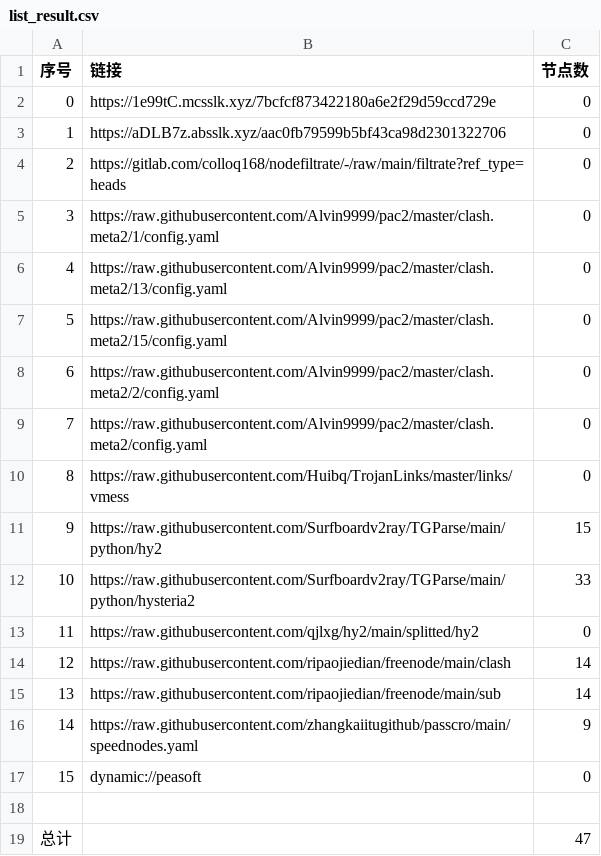
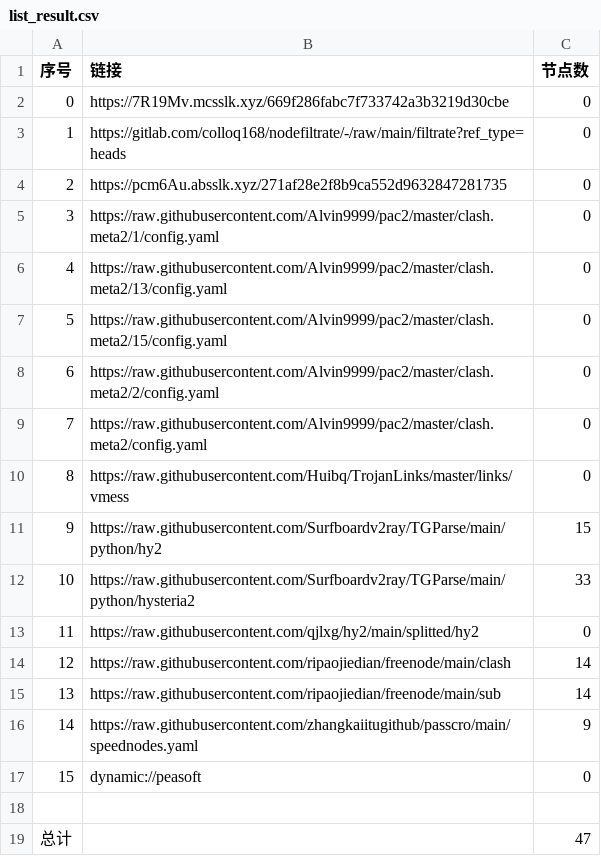
Before and after one commit to xiao33521/AutoMergePublicNodes33521, a CSV file: list_result.csv, drawn as a sheet.

```diff
--- a/list_result.csv
+++ b/list_result.csv
@@ -1,5 +1,5 @@
 序号,链接,节点数
-0,https://1e99tC.mcsslk.xyz/7bcfcf873422180a6e2f29d59ccd729e,0
-1,https://aDLB7z.absslk.xyz/aac0fb79599b5bf43ca98d2301322706,0
-2,https://gitlab.com/colloq168/nodefiltrate/-/raw/main/filtrate?ref_type=heads,0
+0,https://7R19Mv.mcsslk.xyz/669f286fabc7f733742a3b3219d30cbe,0
+1,https://gitlab.com/colloq168/nodefiltrate/-/raw/main/filtrate?ref_type=heads,0
+2,https://pcm6Au.absslk.xyz/271af28e2f8b9ca552d9632847281735,0
 3,https://raw.githubusercontent.com/Alvin9999/pac2/master/clash.meta2/1/config.yaml,0
```
Also changed, not shown: 3 other files.
